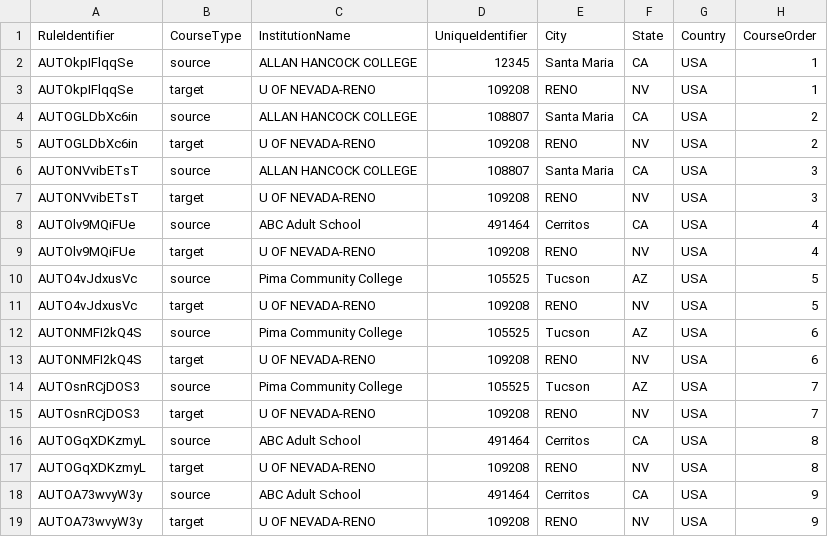
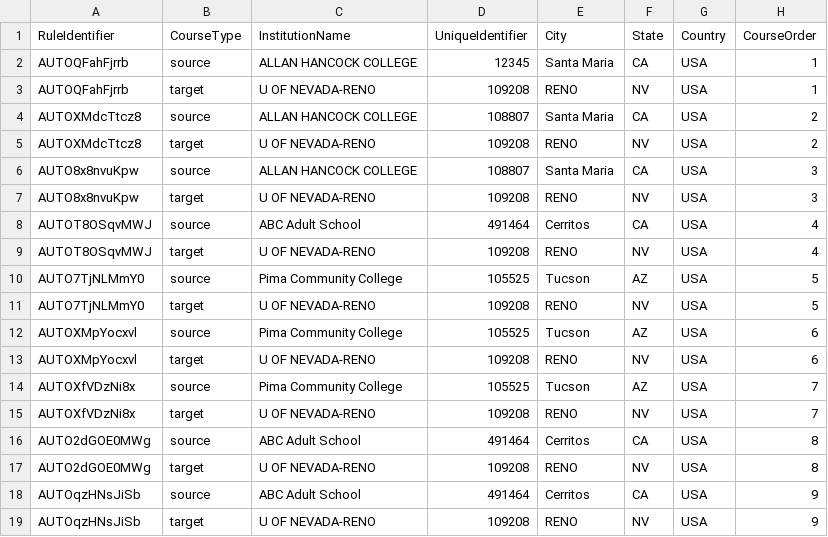
Before and after one commit to danielfernandes202/playwright_migration, a CSV file: test_data/uploadRules/182290_CritcalError-InvalidInstitutionId.csv, drawn as a sheet; only a part is shown; the diff names each change by its address in the sheet, - before the commit and + after, or states it on an @@ line.

```diff
--- a/test_data/uploadRules/182290_CritcalError-InvalidInstitutionId.csv
+++ b/test_data/uploadRules/182290_CritcalError-InvalidInstitutionId.csv
-A2:A3 (RuleIdentifier): AUTOkpIFlqqSe
+A2:A3 (RuleIdentifier): AUTOQFahFjrrb
-A4:A5 (RuleIdentifier): AUTOGLDbXc6in
+A4:A5 (RuleIdentifier): AUTOXMdcTtcz8
-A6:A7 (RuleIdentifier): AUTONVvibETsT
+A6:A7 (RuleIdentifier): AUTO8x8nvuKpw
-A8:A9 (RuleIdentifier): AUTOlv9MQiFUe
+A8:A9 (RuleIdentifier): AUTOT8OSqvMWJ
-A10:A11 (RuleIdentifier): AUTO4vJdxusVc
+A10:A11 (RuleIdentifier): AUTO7TjNLMmY0
-A12:A13 (RuleIdentifier): AUTONMFI2kQ4S
+A12:A13 (RuleIdentifier): AUTOXMpYocxvl
-A14:A15 (RuleIdentifier): AUTOsnRCjDOS3
+A14:A15 (RuleIdentifier): AUTOXfVDzNi8x
-A16:A17 (RuleIdentifier): AUTOGqXDKzmyL
+A16:A17 (RuleIdentifier): AUTO2dGOE0MWg
-A18:A19 (RuleIdentifier): AUTOA73wvyW3y
+A18:A19 (RuleIdentifier): AUTOqzHNsJiSb
```
Also changed, not shown: test_data/CatalogFiles/DuplicateCourseIdentifier.csv, test_data/uploadRules/182290_CriticalError-MissingCourseSubject.csv, 6 other files.
